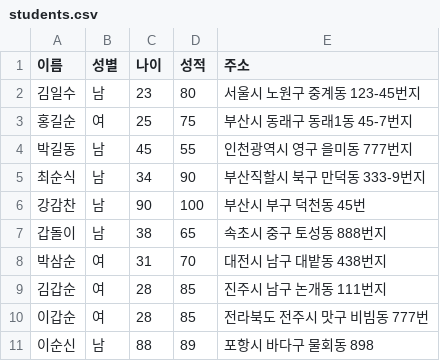
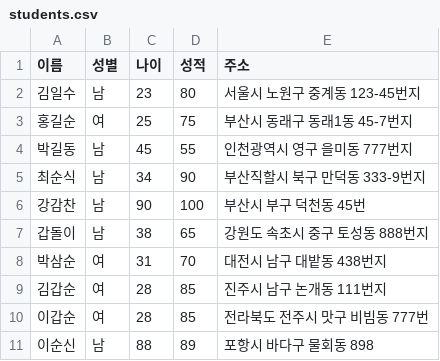
Before and after one commit to sungjh0726/hello-1, a CSV file: students.csv, drawn as a sheet.

Commit message:
students.csv

```diff
--- a/students.csv
+++ b/students.csv
@@ -6,3 +6,3 @@
 강감찬,남,90,100,부산시 부구 덕천동 45번
-갑돌이,남,38,65,속초시 중구 토성동 888번지
+갑돌이,남,38,65,강원도 속초시 중구 토성동 888번지
 박삼순,여,31,70,대전시 남구 대밭동 438번지
```
